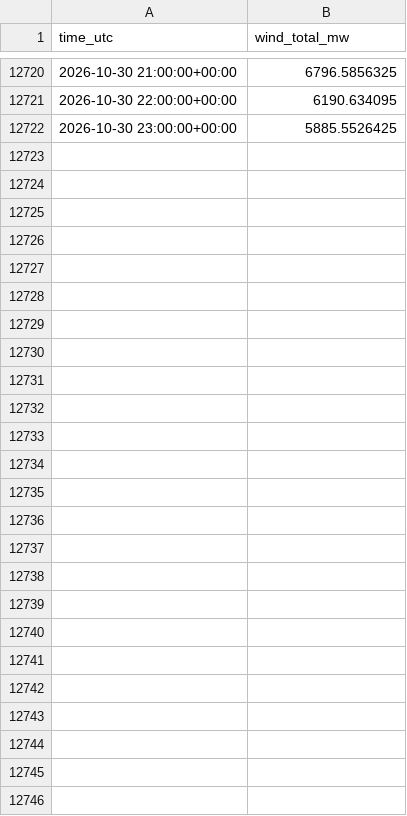
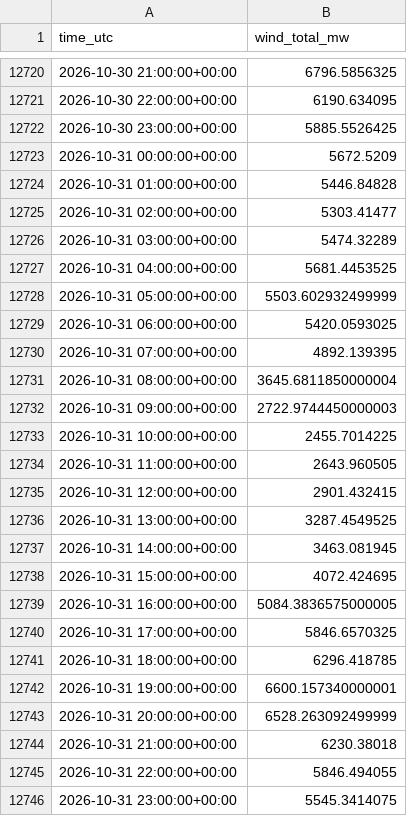
Before and after one commit to Kaif-077/German_Wind_Live, a CSV file: history/actual_wind.csv, drawn as a sheet; only a part is shown, gaps mark what is left out; the diff names each change by its address in the sheet, - before the commit and + after, or states it on an @@ line.

```diff
--- a/history/actual_wind.csv
+++ b/history/actual_wind.csv
+row 12723: 2026-10-31 00:00:00+00:00 | 5672.5209
+row 12724: 2026-10-31 01:00:00+00:00 | 5446.84828
+row 12725: 2026-10-31 02:00:00+00:00 | 5303.41477
+row 12726: 2026-10-31 03:00:00+00:00 | 5474.32289
+row 12727: 2026-10-31 04:00:00+00:00 | 5681.4453525
+row 12728: 2026-10-31 05:00:00+00:00 | 5503.602932499999
+row 12729: 2026-10-31 06:00:00+00:00 | 5420.0593025
+row 12730: 2026-10-31 07:00:00+00:00 | 4892.139395
+row 12731: 2026-10-31 08:00:00+00:00 | 3645.6811850000004
+row 12732: 2026-10-31 09:00:00+00:00 | 2722.9744450000003
+row 12733: 2026-10-31 10:00:00+00:00 | 2455.7014225
+row 12734: 2026-10-31 11:00:00+00:00 | 2643.960505
+row 12735: 2026-10-31 12:00:00+00:00 | 2901.432415
+row 12736: 2026-10-31 13:00:00+00:00 | 3287.4549525
+row 12737: 2026-10-31 14:00:00+00:00 | 3463.081945
+row 12738: 2026-10-31 15:00:00+00:00 | 4072.424695
+row 12739: 2026-10-31 16:00:00+00:00 | 5084.3836575000005
+row 12740: 2026-10-31 17:00:00+00:00 | 5846.6570325
+row 12741: 2026-10-31 18:00:00+00:00 | 6296.418785
+row 12742: 2026-10-31 19:00:00+00:00 | 6600.157340000001
+row 12743: 2026-10-31 20:00:00+00:00 | 6528.263092499999
+row 12744: 2026-10-31 21:00:00+00:00 | 6230.38018
+row 12745: 2026-10-31 22:00:00+00:00 | 5846.494055
+row 12746: 2026-10-31 23:00:00+00:00 | 5545.3414075
```
Also changed, not shown: logs/entsoe_availability.csv, 2 other files.
